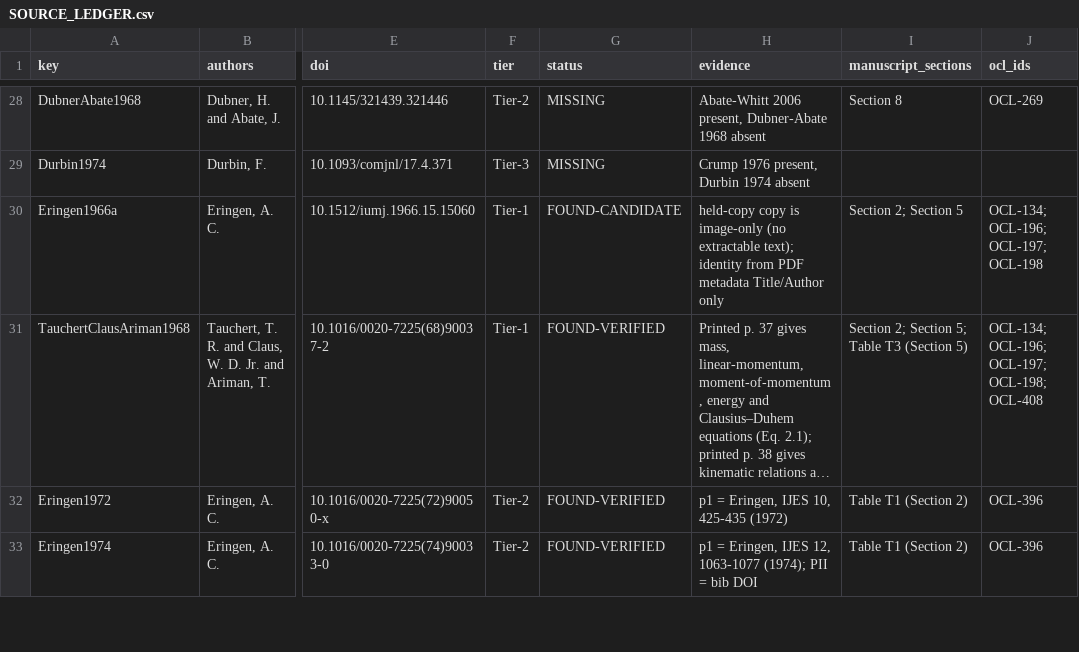
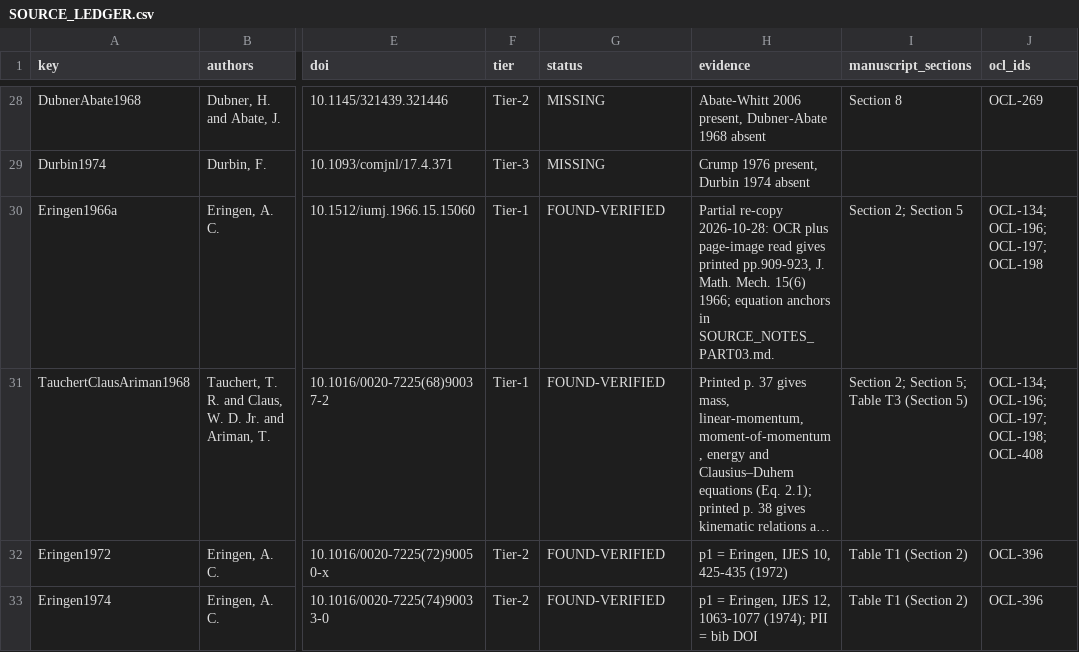
Before and after one commit to vipin-oss/le, a CSV file: phase5/reports/SOURCE_LEDGER.csv, drawn as a sheet; only a part is shown, gaps mark what is left out; long unchanged cells end in …; the diff covers the shown part only; the diff names each change by its address in the sheet, - before the commit and + after, or states it on an @@ line.

Commit message:
docs(R4B): partial library re-copy of SOURCE_LEDGER (B2); Ezzat2011 and Eringen1968b mismatches logged
Docs/CSV only; no build impact.

Co-authored-by: arena-agent <297053741+arena-agent@users.noreply.github.com>

```diff
--- a/phase5/reports/SOURCE_LEDGER.csv
+++ b/phase5/reports/SOURCE_LEDGER.csv
-G30 (status): FOUND-CANDIDATE
+G30 (status): FOUND-VERIFIED
-H30 (evidence): held-copy copy is image-only (no extractable text); identity from PDF metadata Title/Author only
+H30 (evidence): Partial re-copy 2026-10-28: OCR plus page-image read gives printed pp.909-923, J. Math. Mech. 15(6) 1966; equation anchors in SOURCE_NOTES_PART03.md.
```
Also changed, not shown: 2 added rows and 12 edited cells elsewhere in this file, 3 other files.
